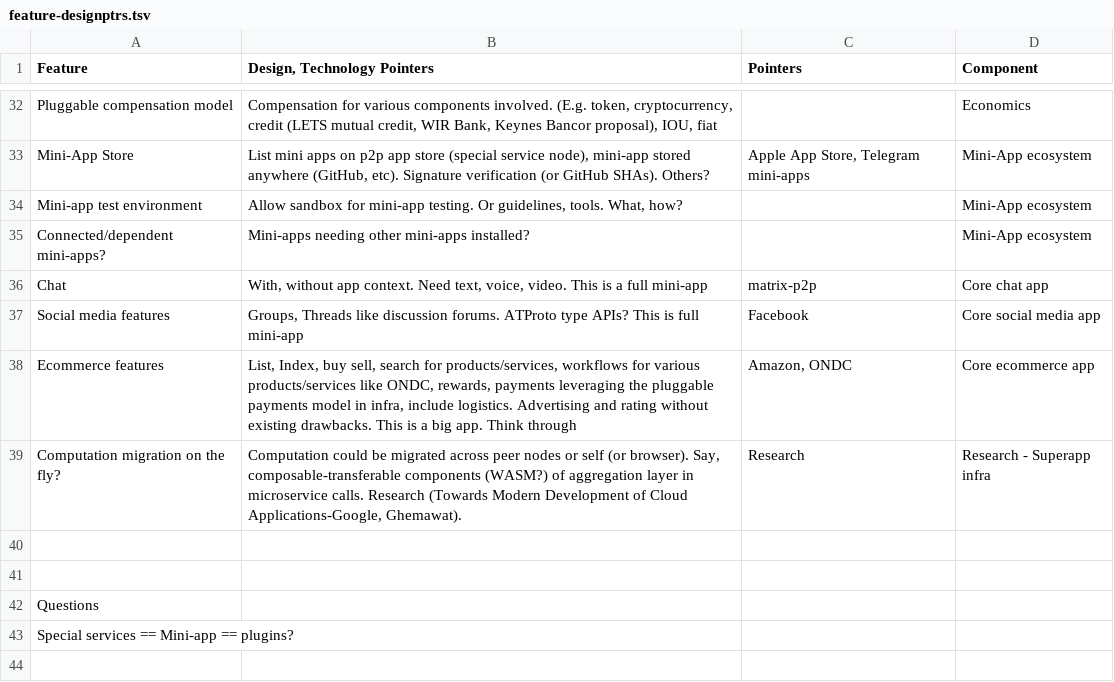
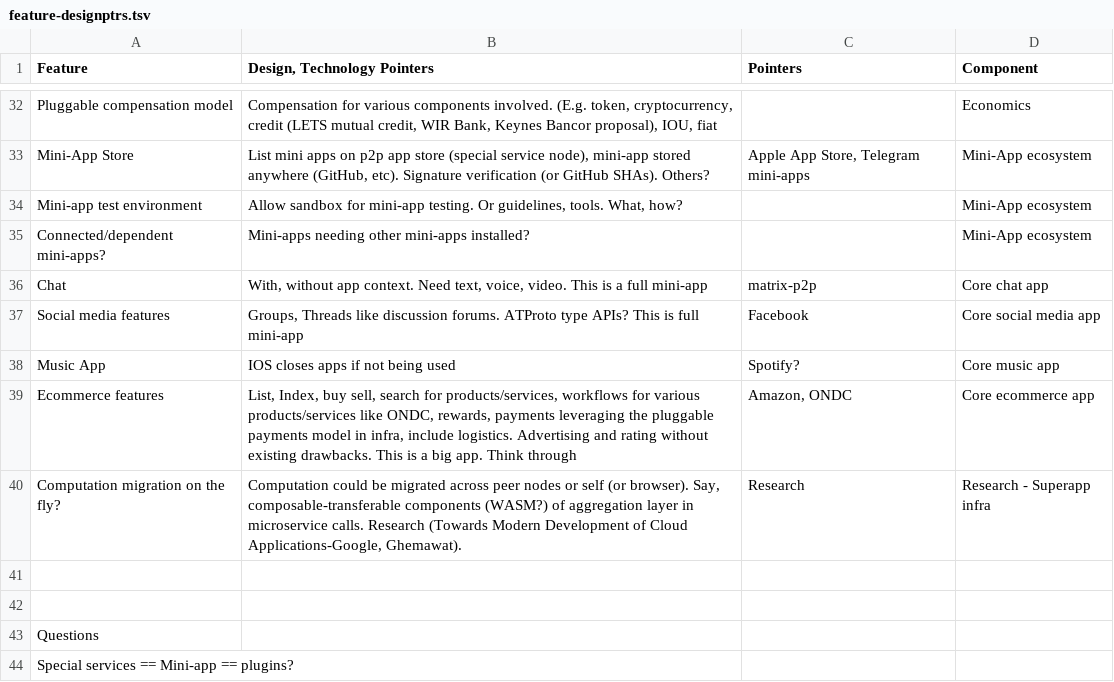
Before and after one commit to syneroym/foundation, a TSV file: architecture/feature-designptrs.tsv, drawn as a sheet; only a part is shown, gaps mark what is left out; the diff names each change by its address in the sheet, - before the commit and + after, or states it on an @@ line.

```diff
--- a/architecture/feature-designptrs.tsv
+++ b/architecture/feature-designptrs.tsv
+row 38: Music App | IOS closes apps if not being used | Spotify? | Core music app
```
Also changed, not shown: 1 other file.
